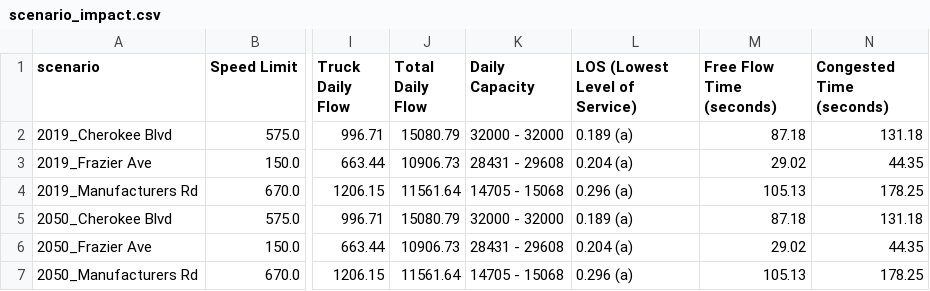
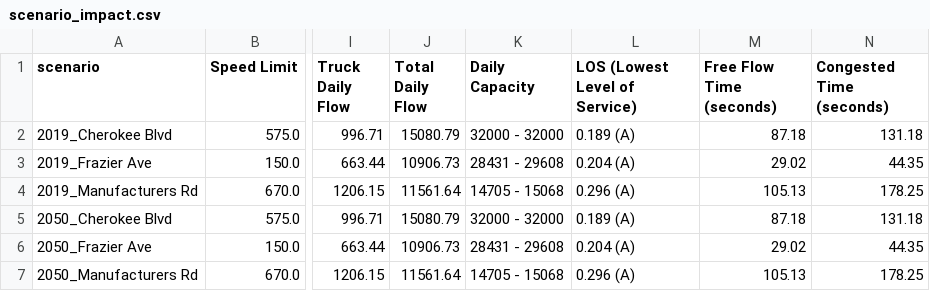
Before and after one commit to wsp-sag/client_chattanooga_rtp_update, a CSV file: summary_tool/summary_output/scenario_impact.csv, drawn as a sheet; only a part is shown, gaps mark what is left out; the diff names each change by its address in the sheet, - before the commit and + after, or states it on an @@ line.

```diff
--- a/summary_tool/summary_output/scenario_impact.csv
+++ b/summary_tool/summary_output/scenario_impact.csv
-L2 (LOS (Lowest Level of Service)): 0.189 (a)
+L2 (LOS (Lowest Level of Service)): 0.189 (A)
-L3 (LOS (Lowest Level of Service)): 0.204 (a)
+L3 (LOS (Lowest Level of Service)): 0.204 (A)
-L4 (LOS (Lowest Level of Service)): 0.296 (a)
+L4 (LOS (Lowest Level of Service)): 0.296 (A)
-L5 (LOS (Lowest Level of Service)): 0.189 (a)
+L5 (LOS (Lowest Level of Service)): 0.189 (A)
-L6 (LOS (Lowest Level of Service)): 0.204 (a)
+L6 (LOS (Lowest Level of Service)): 0.204 (A)
-L7 (LOS (Lowest Level of Service)): 0.296 (a)
+L7 (LOS (Lowest Level of Service)): 0.296 (A)
```
Also changed, not shown: 2 other files.
